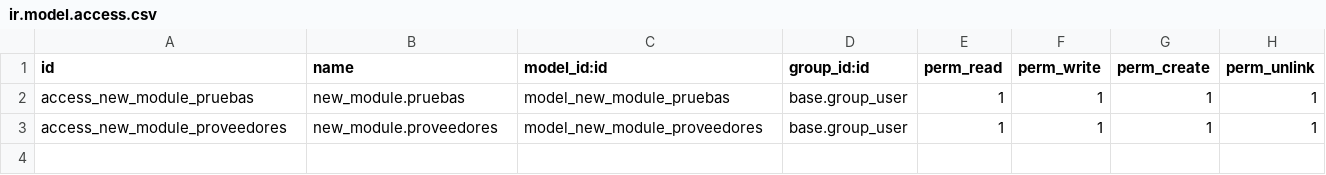
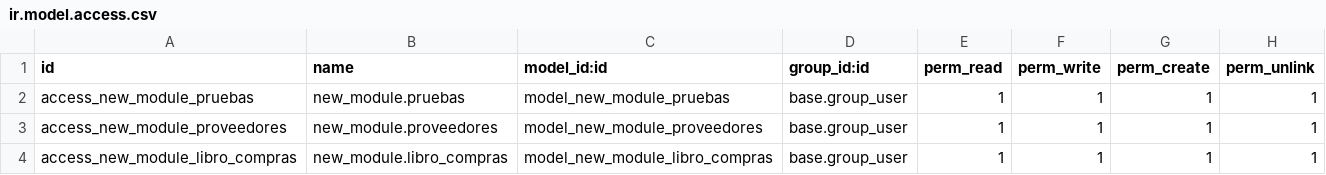
Before and after one commit to IZamorano-Interhaus/Interhaus, a CSV file: new_module/security/ir.model.access.csv, drawn as a sheet; the diff names each change by its address in the sheet, - before the commit and + after, or states it on an @@ line.

Commit message:
se agrega el unevo modulo en la vista

```diff
--- a/new_module/security/ir.model.access.csv
+++ b/new_module/security/ir.model.access.csv
+row 4: access_new_module_libro_compras | new_module.libro_compras | model_new_module_libro_compras | base.group_user | 1 | 1 | 1 | 1
```
